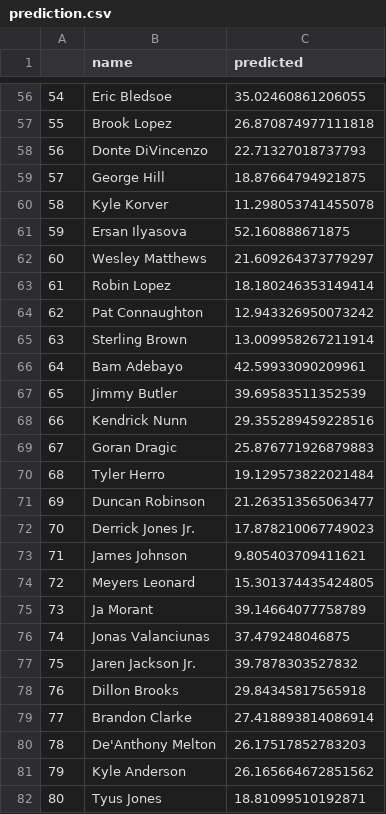
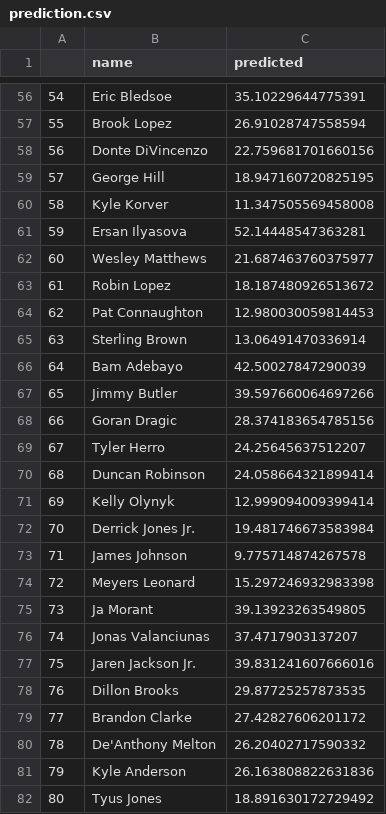
Before and after one commit to bballboy8/Fantasy-Fire, a CSV file: website/optimizer/prediction.csv, drawn as a sheet; only a part is shown, gaps mark what is left out; the diff covers the shown part only.

```diff
--- a/website/optimizer/prediction.csv
+++ b/website/optimizer/prediction.csv
@@ -56,27 +56,27 @@
-54,Eric Bledsoe,35.02460861206055
-55,Brook Lopez,26.870874977111818
-56,Donte DiVincenzo,22.71327018737793
-57,George Hill,18.87664794921875
-58,Kyle Korver,11.298053741455078
-59,Ersan Ilyasova,52.160888671875
-60,Wesley Matthews,21.609264373779297
-61,Robin Lopez,18.180246353149414
-62,Pat Connaughton,12.943326950073242
-63,Sterling Brown,13.009958267211914
-64,Bam Adebayo,42.59933090209961
-65,Jimmy Butler,39.69583511352539
-66,Kendrick Nunn,29.355289459228516
-67,Goran Dragic,25.876771926879883
-68,Tyler Herro,19.129573822021484
-69,Duncan Robinson,21.263513565063477
-70,Derrick Jones Jr.,17.878210067749023
-71,James Johnson,9.805403709411621
-72,Meyers Leonard,15.301374435424805
-73,Ja Morant,39.14664077758789
-74,Jonas Valanciunas,37.479248046875
-75,Jaren Jackson Jr.,39.7878303527832
-76,Dillon Brooks,29.84345817565918
-77,Brandon Clarke,27.418893814086914
-78,De'Anthony Melton,26.17517852783203
-79,Kyle Anderson,26.165664672851562
-80,Tyus Jones,18.81099510192871
+54,Eric Bledsoe,35.10229644775391
+55,Brook Lopez,26.91028747558594
+56,Donte DiVincenzo,22.759681701660156
+57,George Hill,18.947160720825195
+58,Kyle Korver,11.347505569458008
+59,Ersan Ilyasova,52.14448547363281
+60,Wesley Matthews,21.687463760375977
+61,Robin Lopez,18.187480926513672
+62,Pat Connaughton,12.980030059814453
+63,Sterling Brown,13.06491470336914
+64,Bam Adebayo,42.50027847290039
+65,Jimmy Butler,39.597660064697266
+66,Goran Dragic,28.374183654785156
+67,Tyler Herro,24.25645637512207
+68,Duncan Robinson,24.058664321899414
+69,Kelly Olynyk,12.999094009399414
+70,Derrick Jones Jr.,19.481746673583984
+71,James Johnson,9.775714874267578
+72,Meyers Leonard,15.297246932983398
+73,Ja Morant,39.13923263549805
+74,Jonas Valanciunas,37.4717903137207
+75,Jaren Jackson Jr.,39.831241607666016
+76,Dillon Brooks,29.87725257873535
+77,Brandon Clarke,27.42827606201172
+78,De'Anthony Melton,26.20402717590332
+79,Kyle Anderson,26.163808822631836
+80,Tyus Jones,18.891630172729492
```
Also changed, not shown: 122 edited cells elsewhere in this file.
